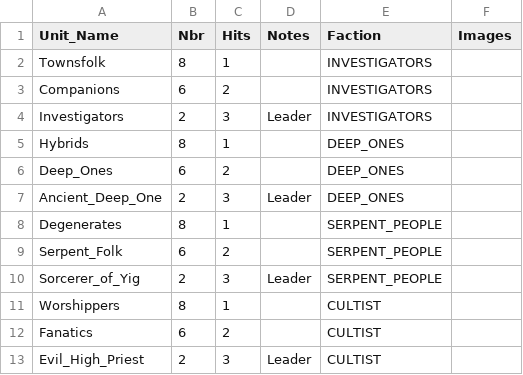
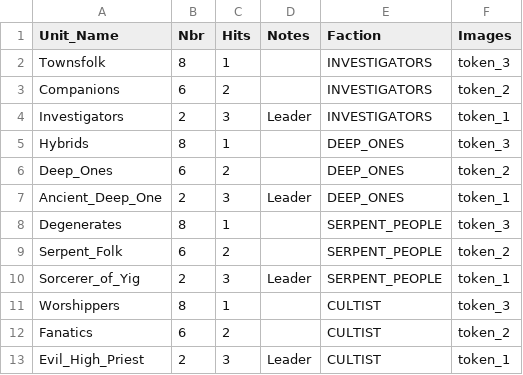
Before and after one commit to rintrahenelcaos/chutulhu, a CSV file: units.csv, drawn as a sheet.

```diff
--- a/units.csv
+++ b/units.csv
@@ -1,13 +1,13 @@
 Unit_Name,Nbr,Hits,Notes,Faction,Images
-Townsfolk,8,1,,INVESTIGATORS,
-Companions,6,2,,INVESTIGATORS,
-Investigators,2,3,Leader,INVESTIGATORS,
-Hybrids,8,1,,DEEP_ONES,
-Deep_Ones,6,2,,DEEP_ONES,
-Ancient_Deep_One,2,3,Leader,DEEP_ONES,
-Degenerates,8,1,,SERPENT_PEOPLE,
-Serpent_Folk,6,2,,SERPENT_PEOPLE,
-Sorcerer_of_Yig,2,3,Leader,SERPENT_PEOPLE,
-Worshippers,8,1,,CULTIST,
-Fanatics,6,2,,CULTIST,
-Evil_High_Priest,2,3,Leader,CULTIST,
+Townsfolk,8,1,,INVESTIGATORS,token_3
+Companions,6,2,,INVESTIGATORS,token_2
+Investigators,2,3,Leader,INVESTIGATORS,token_1
+Hybrids,8,1,,DEEP_ONES,token_3
+Deep_Ones,6,2,,DEEP_ONES,token_2
+Ancient_Deep_One,2,3,Leader,DEEP_ONES,token_1
+Degenerates,8,1,,SERPENT_PEOPLE,token_3
+Serpent_Folk,6,2,,SERPENT_PEOPLE,token_2
+Sorcerer_of_Yig,2,3,Leader,SERPENT_PEOPLE,token_1
+Worshippers,8,1,,CULTIST,token_3
+Fanatics,6,2,,CULTIST,token_2
+Evil_High_Priest,2,3,Leader,CULTIST,token_1
```
Also changed, not shown: 6 other files.
